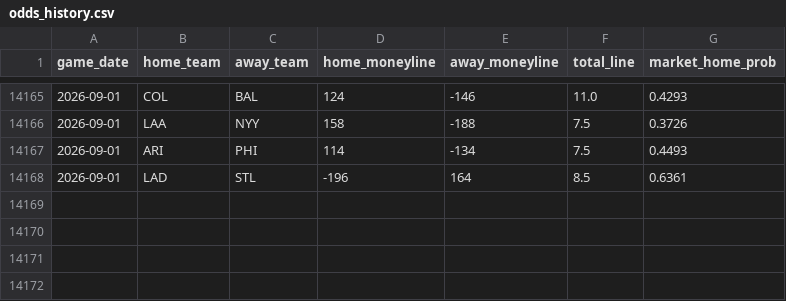
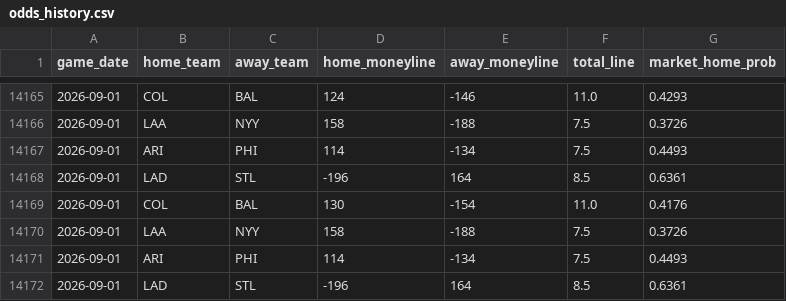
Before and after one commit to gigadon/Thats-Baseball, a CSV file: data/odds_history.csv, drawn as a sheet; only a part is shown, gaps mark what is left out; the diff names each change by its address in the sheet, - before the commit and + after, or states it on an @@ line.

```diff
--- a/data/odds_history.csv
+++ b/data/odds_history.csv
+row 14169: 2026-09-01 | COL | BAL | 130 | -154 | 11.0 | 0.4176
+row 14170: 2026-09-01 | LAA | NYY | 158 | -188 | 7.5 | 0.3726
+row 14171: 2026-09-01 | ARI | PHI | 114 | -134 | 7.5 | 0.4493
+row 14172: 2026-09-01 | LAD | STL | -196 | 164 | 8.5 | 0.6361
```
Also changed, not shown: 3 other files.
